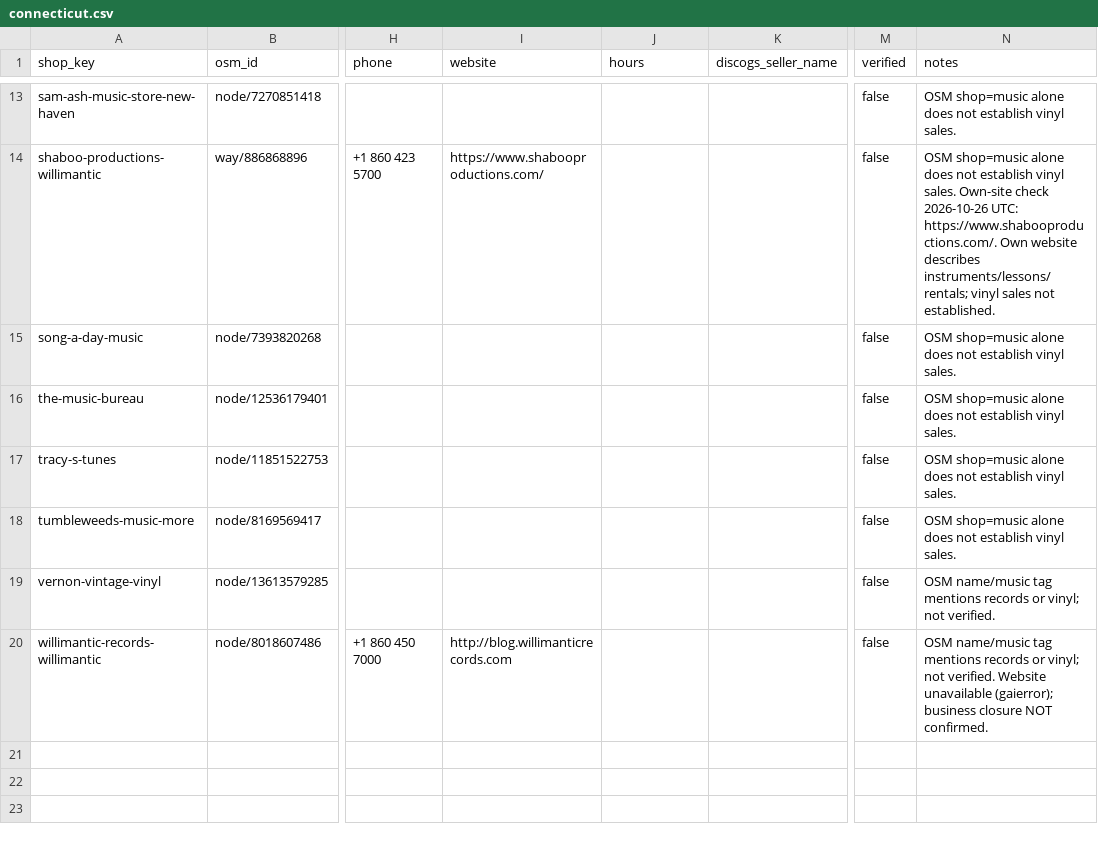
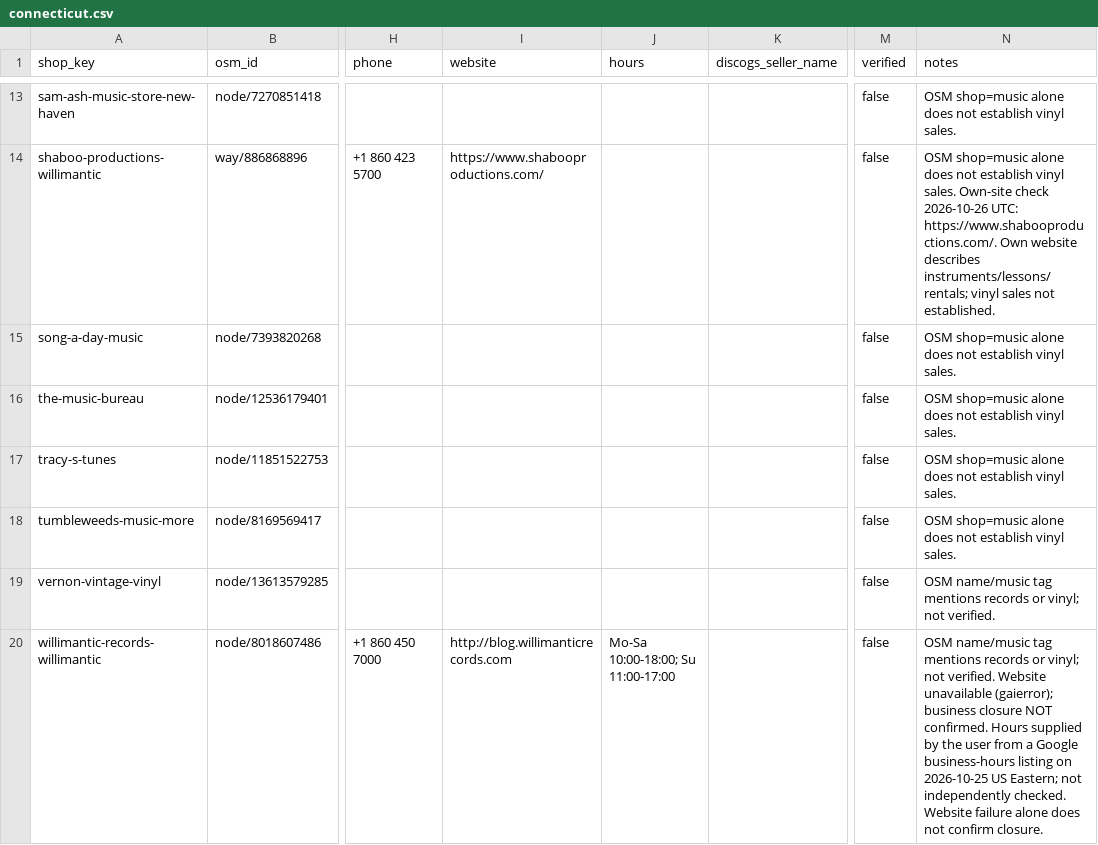
Before and after one commit to garrib10/binhopper, a CSV file: data/shops/connecticut.csv, drawn as a sheet; only a part is shown, gaps mark what is left out; the diff names each change by its address in the sheet, - before the commit and + after, or states it on an @@ line.

Commit message:
data: record user-supplied Willimantic shop hours

```diff
--- a/data/shops/connecticut.csv
+++ b/data/shops/connecticut.csv
-J20 (hours): (empty)
+J20 (hours): Mo-Sa 10:00-18:00; Su 11:00-17:00
-N20 (notes): …NOT confirmed.
+N20 (notes): …NOT confirmed. Hours supplied by the user from a Google business-hours listing on 2026-10-25 US Eastern; not independently checked. Website failure alone does not confirm closure.
```
Also changed, not shown: 2 other files.
